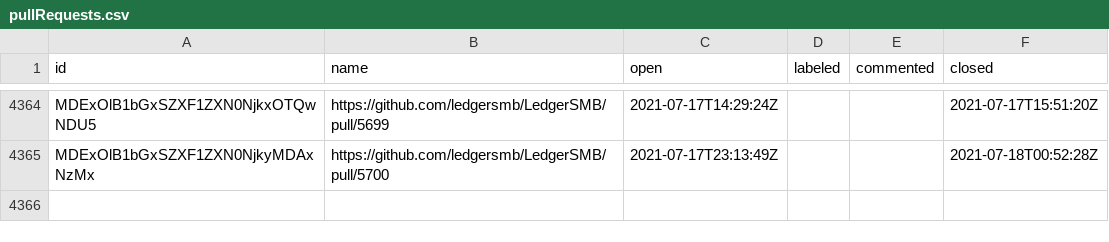
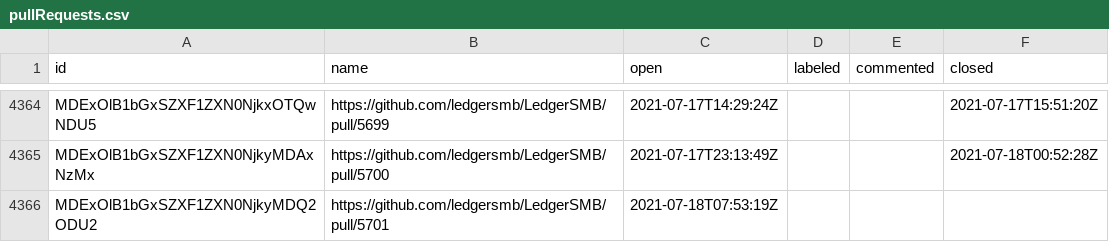
Before and after one commit to ledgersmb/ledgersmb-oselvar, a CSV file: data/ledgersmb/LedgerSMB/pullRequests.csv, drawn as a sheet; only a part is shown, gaps mark what is left out.

```diff
--- a/data/ledgersmb/LedgerSMB/pullRequests.csv
+++ b/data/ledgersmb/LedgerSMB/pullRequests.csv
@@ -4365 +4365,2 @@ MDExOlB1bGxSZXF1ZXN0NjkxOTQwNDU5,https://github.com/ledgersmb/LedgerSMB/pull/569
 MDExOlB1bGxSZXF1ZXN0NjkyMDAxNzMx,https://github.com/ledgersmb/LedgerSMB/pull/5700,2021-07-17T23:13:49Z,,,2021-07-18T00:52:28Z
+MDExOlB1bGxSZXF1ZXN0NjkyMDQ2ODU2,https://github.com/ledgersmb/LedgerSMB/pull/5701,2021-07-18T07:53:19Z,,,
```
